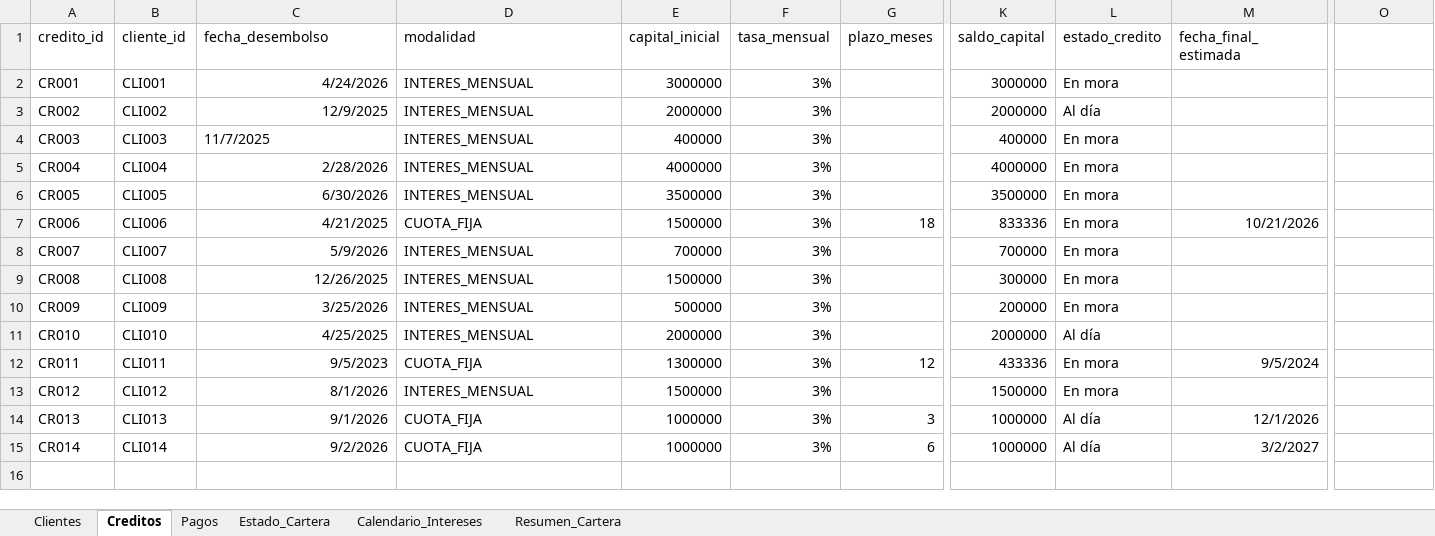
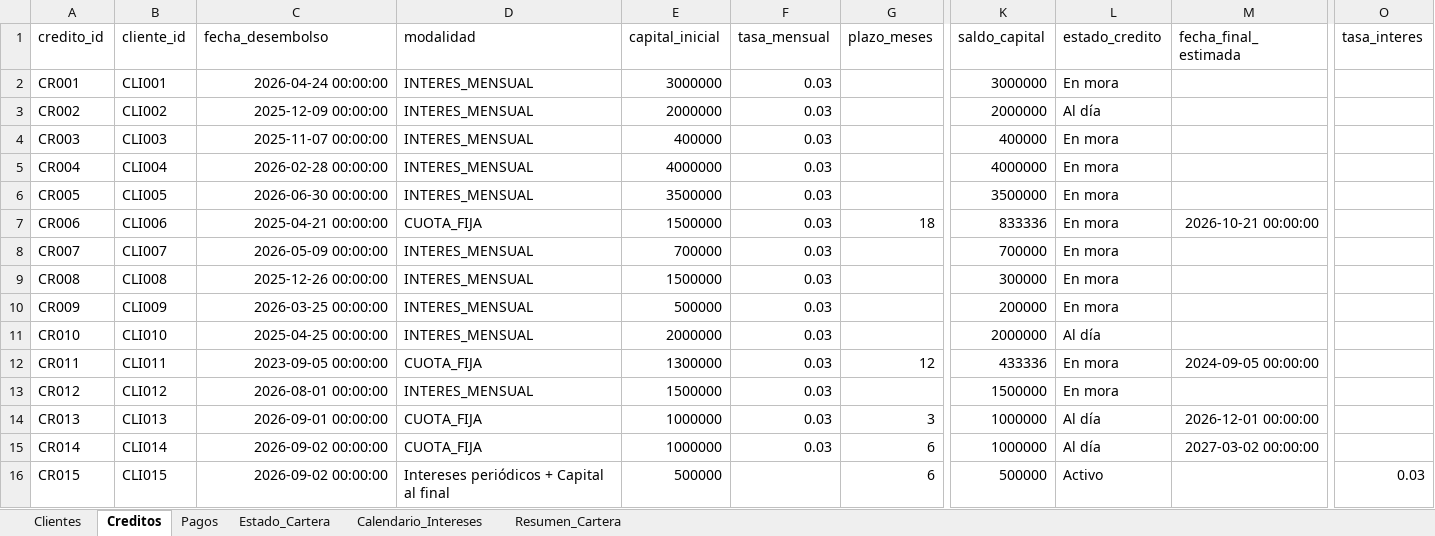
Before and after one commit to correasebas/microcreditos-app, an Excel workbook: proyecto microcréditos copia 3.xlsx.xlsx, sheet Creditos, drawn as a sheet; only a part is shown, gaps mark what is left out; values as stored, in another font and other column widths than the file's, no borders; table styles not drawn; rows hold the shown columns only; the diff names each change by its address in the sheet, - before the commit and + after, or states it on an @@ line.

```diff
--- a/proyecto microcréditos copia 3.xlsx.xlsx (sheet Creditos)
+++ b/proyecto microcréditos copia 3.xlsx.xlsx (sheet Creditos)
-O1: (empty)
+O1: tasa_interes
-C2 (fecha_desembolso): 4/24/2026
+C2 (fecha_desembolso): 2026-04-24 00:00:00
-F2:F15 (tasa_mensual): 3%
+F2:F15 (tasa_mensual): 0.03
-C3 (fecha_desembolso): 12/9/2025
+C3 (fecha_desembolso): 2025-12-09 00:00:00
-C4 (fecha_desembolso): 11/7/2025
+C4 (fecha_desembolso): 2025-11-07 00:00:00
-C4 alignment: left
+C4 alignment: right
-C5 (fecha_desembolso): 2/28/2026
+C5 (fecha_desembolso): 2026-02-28 00:00:00
-C6 (fecha_desembolso): 6/30/2026
+C6 (fecha_desembolso): 2026-06-30 00:00:00
-C7 (fecha_desembolso): 4/21/2025
+C7 (fecha_desembolso): 2025-04-21 00:00:00
-M7 (fecha_final_estimada): 10/21/2026
+M7 (fecha_final_estimada): 2026-10-21 00:00:00
-C8 (fecha_desembolso): 5/9/2026
+C8 (fecha_desembolso): 2026-05-09 00:00:00
-C9 (fecha_desembolso): 12/26/2025
+C9 (fecha_desembolso): 2025-12-26 00:00:00
-C10 (fecha_desembolso): 3/25/2026
+C10 (fecha_desembolso): 2026-03-25 00:00:00
-C11 (fecha_desembolso): 4/25/2025
+C11 (fecha_desembolso): 2025-04-25 00:00:00
-C12 (fecha_desembolso): 9/5/2023
+C12 (fecha_desembolso): 2023-09-05 00:00:00
-M12 (fecha_final_estimada): 9/5/2024
+M12 (fecha_final_estimada): 2024-09-05 00:00:00
-C13 (fecha_desembolso): 8/1/2026
+C13 (fecha_desembolso): 2026-08-01 00:00:00
-C14 (fecha_desembolso): 9/1/2026
+C14 (fecha_desembolso): 2026-09-01 00:00:00
-M14 (fecha_final_estimada): 12/1/2026
+M14 (fecha_final_estimada): 2026-12-01 00:00:00
-C15 (fecha_desembolso): 9/2/2026
+C15 (fecha_desembolso): 2026-09-02 00:00:00
-M15 (fecha_final_estimada): 3/2/2027
+M15 (fecha_final_estimada): 2027-03-02 00:00:00
+row 16: CR015 | CLI015 | 2026-09-02 00:00:00 | Intereses periódicos + Capital al final | 500000 |  | 6 | 500000 | Activo |  | 0.03
```
Also changed, not shown: sheet Calendario_Intereses, sheet Pagos, sheet Clientes, sheet Resumen_Cartera, sheet Estado_Cartera, formulas that keep their value.
